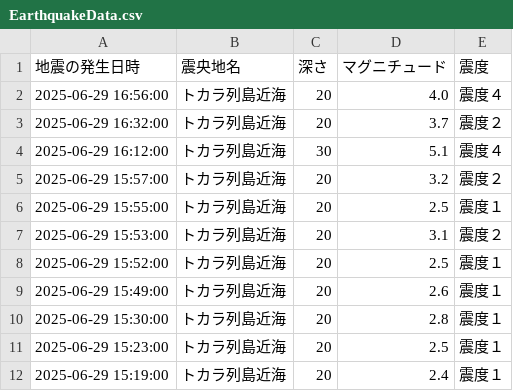
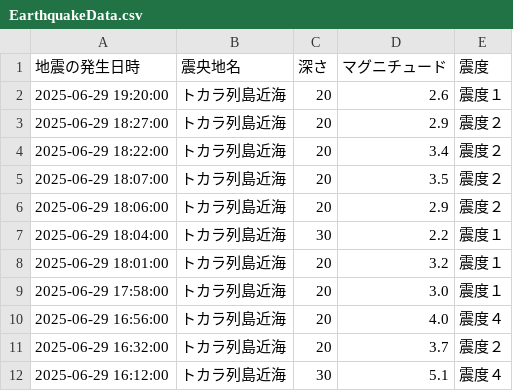
Before and after one commit to wetfore8050/cdargrv, a CSV file: EarthquakeData.csv, drawn as a sheet; only a part is shown; the shorter side is filled out with more unchanged rows.

```diff
--- a/EarthquakeData.csv
+++ b/EarthquakeData.csv
@@ -1,2 +1,10 @@
 地震の発生日時,震央地名,深さ,マグニチュード,震度
+2025-06-29 19:20:00,トカラ列島近海,20,2.6,震度１
+2025-06-29 18:27:00,トカラ列島近海,20,2.9,震度２
+2025-06-29 18:22:00,トカラ列島近海,20,3.4,震度２
+2025-06-29 18:07:00,トカラ列島近海,20,3.5,震度２
+2025-06-29 18:06:00,トカラ列島近海,20,2.9,震度２
+2025-06-29 18:04:00,トカラ列島近海,30,2.2,震度１
+2025-06-29 18:01:00,トカラ列島近海,20,3.2,震度１
+2025-06-29 17:58:00,トカラ列島近海,20,3.0,震度１
 2025-06-29 16:56:00,トカラ列島近海,20,4.0,震度４
```
Also changed, not shown: 1 other file.
